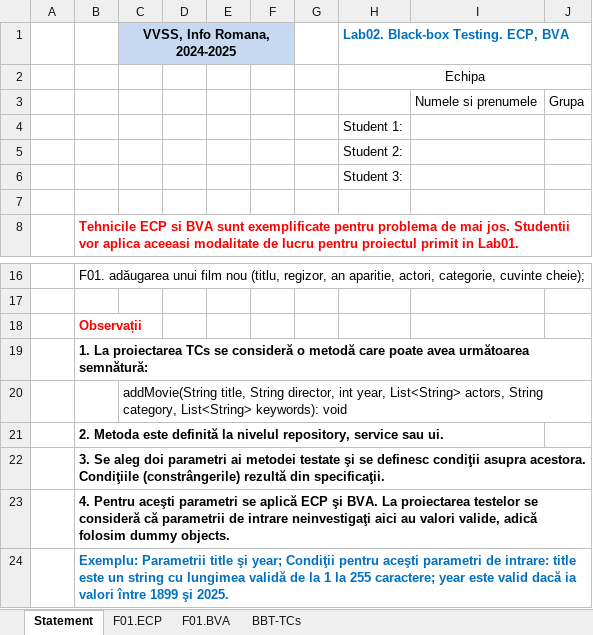
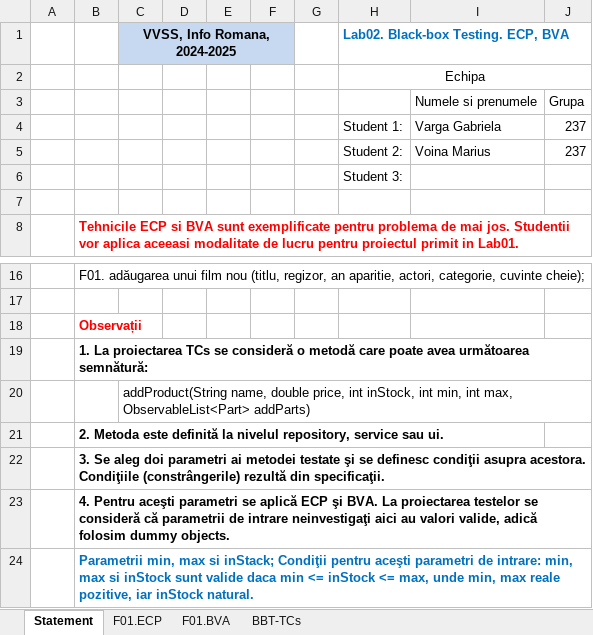
Before and after one commit to gabriela612/Inventory, an Excel workbook: Docs/Lab2/Lab02_BBT_TCs_Form.xlsx, sheet Statement, drawn as a sheet; only a part is shown, gaps mark what is left out; values as stored, in another font and other column widths than the file's, no borders; removed rows and columns are numbered as before the commit, all else as after; the diff names each change by its address in the sheet, - before the commit and + after, or states it on an @@ line.

```diff
--- a/Docs/Lab2/Lab02_BBT_TCs_Form.xlsx (sheet Statement)
+++ b/Docs/Lab2/Lab02_BBT_TCs_Form.xlsx (sheet Statement)
-row 4:  |  |  |  |  |  |  | Student 1:
-row 5:  |  |  |  |  |  |  | Student 2:
+row 4:  |  |  |  |  |  |  | Student 1: | Varga Gabriela | 237
+row 5:  |  |  |  |  |  |  | Student 2: | Voina Marius | 237
-C20 (VVSS, Info Romana, 2024-2025): addMovie(String title, String director, int year, List<String> actors, String category, List<String> keywords): void
+C20 (VVSS, Info Romana, 2024-2025): addProduct(String name, double price, int inStock, int min, int max, ObservableList<Part> addParts)
-B24: Exemplu: Parametrii title şi year; Condiţii pentru aceşti parametri de intrare: title este un string cu lungimea validă de la 1 la 255 caractere; year este valid dacă ia valori între 1899 şi 2025.
+B24: Parametrii min, max si inStack; Condiţii pentru aceşti parametri de intrare: min, max si inStock sunt valide daca min <= inStock <= max, unde min, max reale pozitive, iar inStock natural.
```
Also changed, not shown: sheet F01.BVA, sheet F01.ECP, sheet BBT-TCs.
